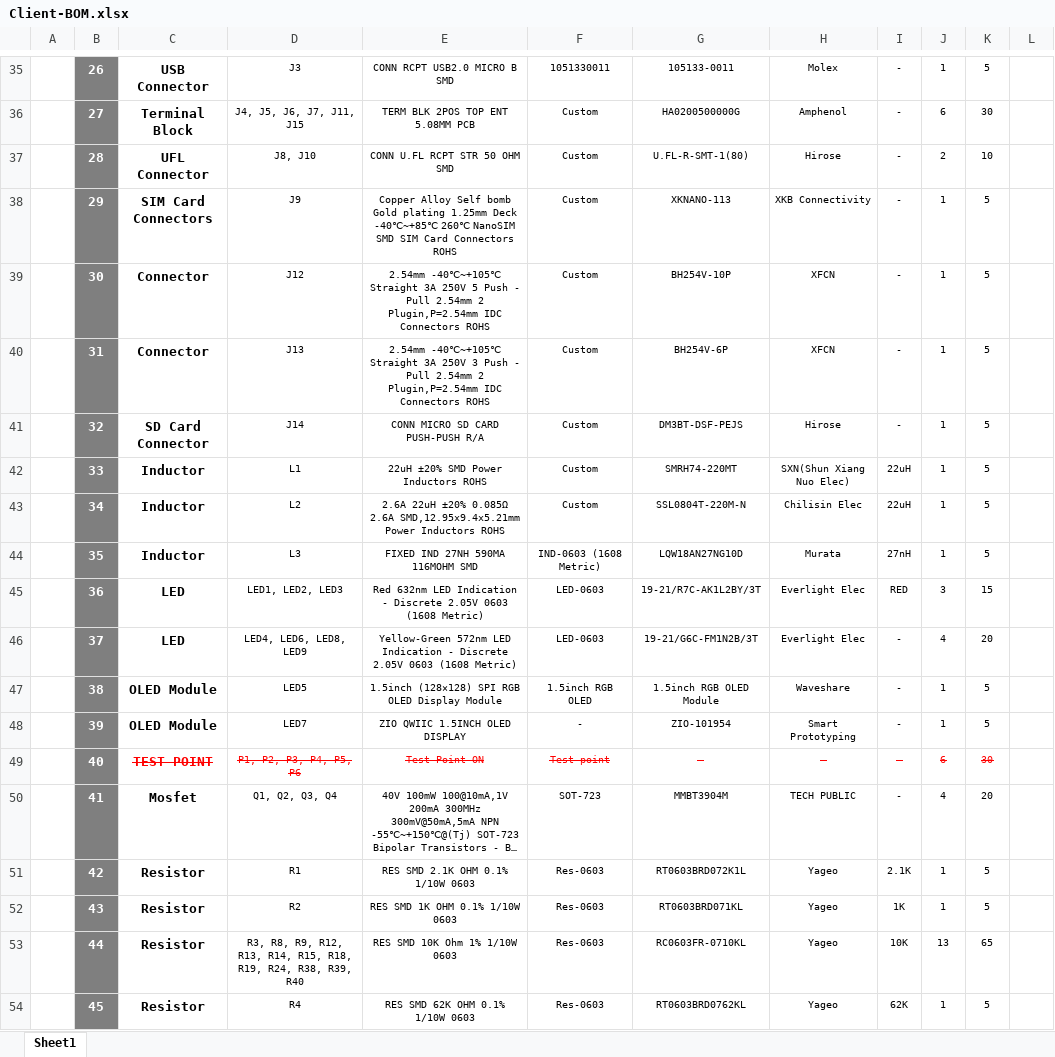
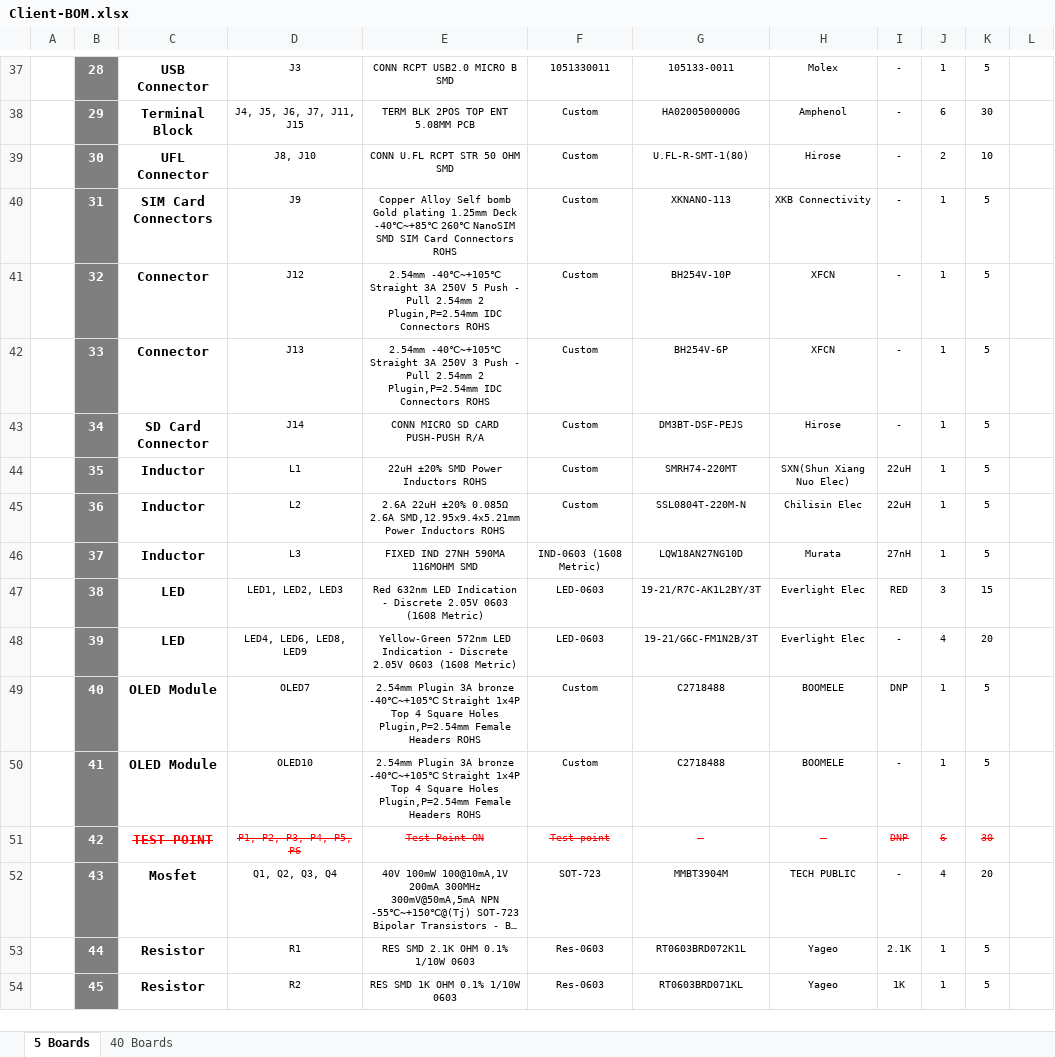
Before and after one commit to eSpark-Consulting-Group/matthewgraff-arduinomegapcb, an Excel workbook: BOM/Client-BOM.xlsx, sheet 5 Boards, drawn as a sheet; only a part is shown, gaps mark what is left out; long unchanged cells end in …; values as stored, in another font and other column widths than the file's, no borders; charts and pictures not drawn; removed rows and columns are numbered as before the commit, all else as after; the diff covers the shown part only; the diff names each change by its address in the sheet, - before the commit and + after, or states it on an @@ line.

```diff
--- a/BOM/Client-BOM.xlsx (sheet 5 Boards)
+++ b/BOM/Client-BOM.xlsx (sheet 5 Boards)
-sheet tab: Sheet1
+sheet tab: 5 Boards
+sheet tab: 40 Boards
-B37: 26
+B37: 28
-B38: 27
+B38: 29
-B39: 28
+B39: 30
-B40: 29
+B40: 31
-B41: 30
+B41: 32
-B42: 31
+B42: 33
-B43: 32
+B43: 34
-B44: 33
+B44: 35
-B45: 34
+B45: 36
-B46: 35
+B46: 37
-B47: 36
+B47: 38
-B48: 37
+B48: 39
-row 47:  | 38 | OLED Module | LED5 | 1.5inch (128×128) SPI RGB OLED Display Module | 1.5inch RGB OLED | 1.5inch RGB OLED Module | Waveshare | - | 1 | 5
-row 48:  | 39 | OLED Module | LED7 | ZIO QWIIC 1.5INCH OLED DISPLAY | - | ZIO-101954 | Smart Prototyping | - | 1 | 5
+row 49:  | 40 | OLED Module | OLED7 | 2.54mm Plugin 3A bronze -40℃~+105℃ Straight 1x4P Top 4 Square Holes Plugin,P=2.54mm Female Headers ROHS | Custom | C2718488 | BOOMELE | DNP | 1 | 5
+row 50:  | 41 | OLED Module | OLED10 | 2.54mm Plugin 3A bronze -40℃~+105℃ Straight 1x4P Top 4 Square Holes Plugin,P=2.54mm Female Headers ROHS | Custom | C2718488 | BOOMELE | - | 1 | 5
-B51: 40
+B51: 42
-I51: -
+I51: DNP
-B52: 41
+B52: 43
-row 51:  | 42 | Resistor | R1 | RES SMD 2.1K OHM 0.1% 1/10W 0603 | Res-0603 | RT0603BRD072K1L | Yageo | 2.1K | 1 | 5
-row 52:  | 43 | Resistor | R2 | RES SMD 1K OHM 0.1% 1/10W 0603 | Res-0603 | RT0603BRD071KL | Yageo | 1K | 1 | 5
-D53: R3, R8, R9, R12, R13, R14, R15, R18, R19, R24, R38, R39, R40
+D53: R1
-E53: RES SMD 10K Ohm 1% 1/10W 0603
+E53: RES SMD 2.1K OHM 0.1% 1/10W 0603
-G53: RC0603FR-0710KL
+G53: RT0603BRD072K1L
-I53: 10K
+I53: 2.1K
-J53: 13
+J53: 1
-K53: 65
+K53: 5
-D54: R4
+D54: R2
-E54: RES SMD 62K OHM 0.1% 1/10W 0603
+E54: RES SMD 1K OHM 0.1% 1/10W 0603
-G54: RT0603BRD0762KL
+G54: RT0603BRD071KL
-I54: 62K
+I54: 1K
```
Also changed, not shown: 7 added rows, 125 edited cells and cell formats elsewhere in this sheet, formulas that keep their value, charts or pictures, BOM/JLCPCB-BOM.xlsx, BOM/eSpark-BOM.xlsx.
